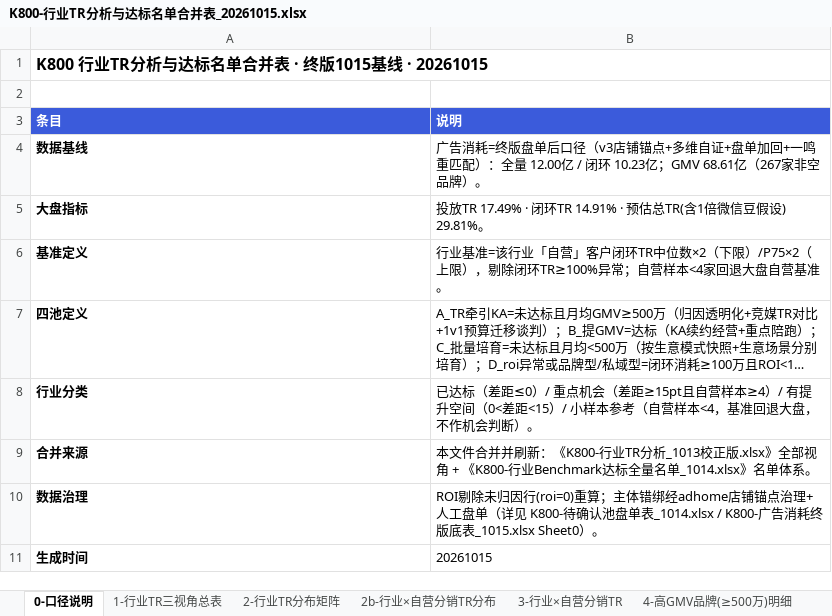
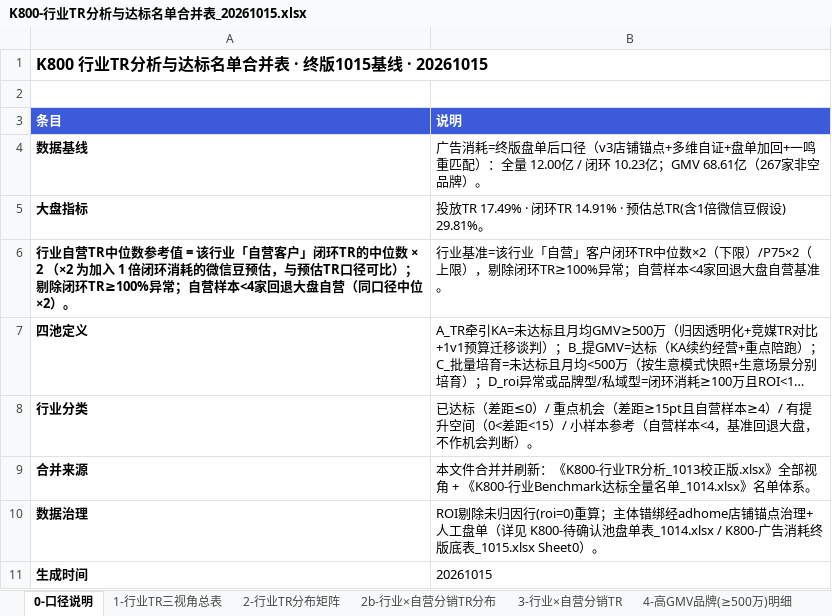
Before and after one commit to danniewowrich/k800-insight-report-v2, an Excel workbook: 1015/K800-行业TR分析与达标名单合并表_20261015.xlsx, sheet 0-口径说明, drawn as a sheet; long unchanged cells end in …; values as stored, in another font and other column widths than the file's, no borders; the diff names each change by its address in the sheet, - before the commit and + after, or states it on an @@ line.

Commit message:
rename 基准下限 to 行业自营TR中位数参考值 + explicit formula

```diff
--- a/1015/K800-行业TR分析与达标名单合并表_20261015.xlsx (sheet 0-口径说明)
+++ b/1015/K800-行业TR分析与达标名单合并表_20261015.xlsx (sheet 0-口径说明)
-A6 (条目): 基准定义
+A6 (条目): 行业自营TR中位数参考值 = 该行业「自营客户」闭环TR的中位数 × 2 （×2 为加入 1 倍闭环消耗的微信豆预估，与预估TR口径可比）；剔除闭环TR≥100%异常；自营样本<4家回退大盘自营（同口径中位×2）。
```
Also changed, not shown: sheet 13-池D_roi异常名单, sheet 9-行业达标汇总, sheet 7-行业Benchmark基准表, sheet 10-池A_TR牵引KA名单, sheet 11-池B_达标提GMV名单, sheet 12-池C_批量培育名单, 1 more sheet, 1 other file.
